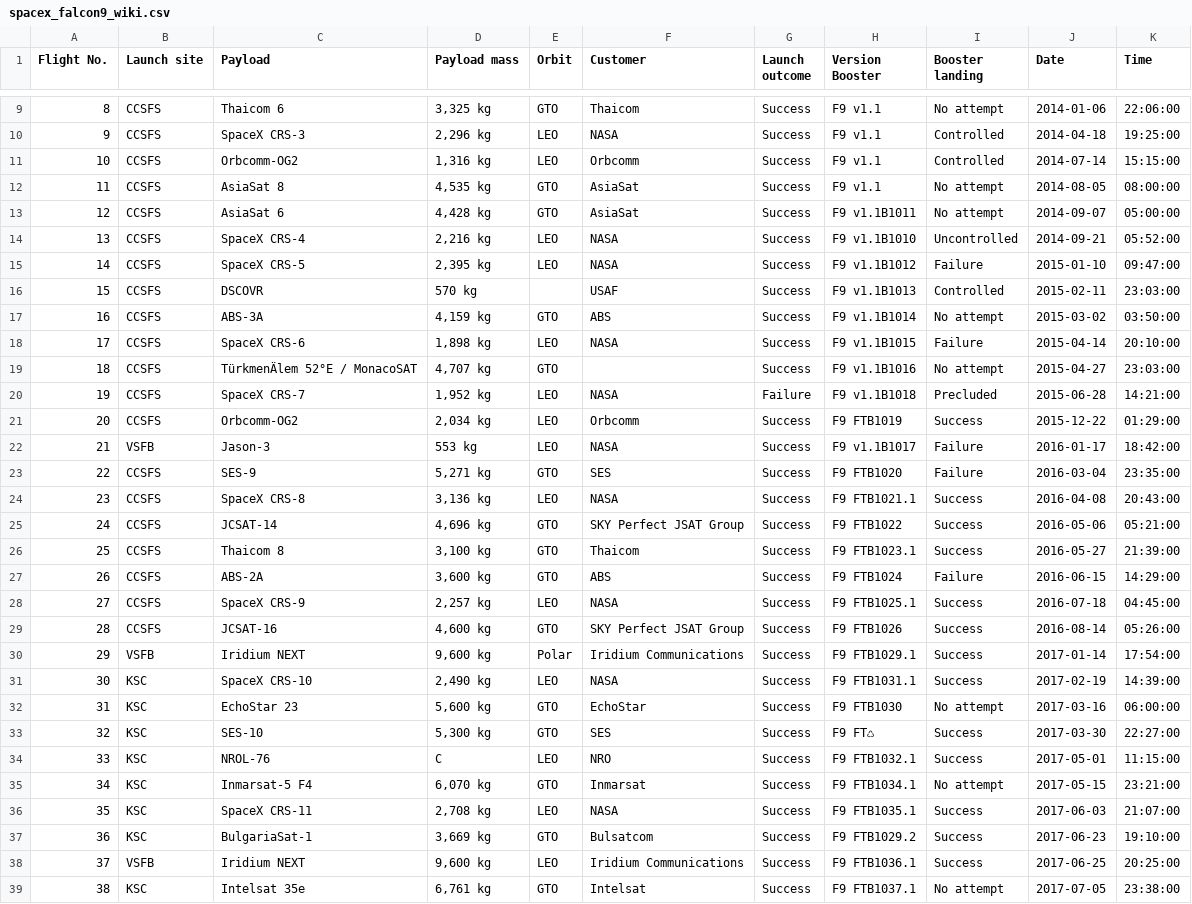
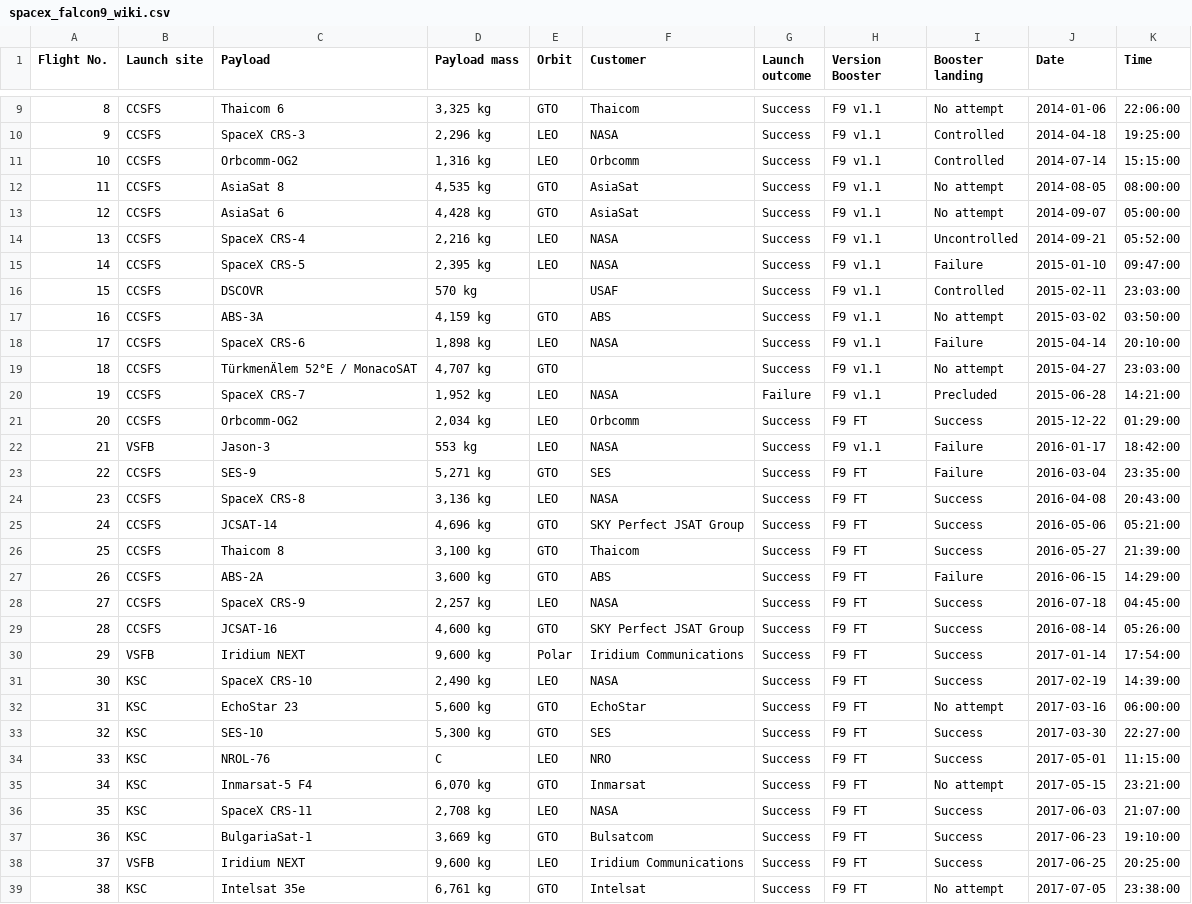
Before and after one commit to tharangachaminda/Falcon9_First_stage_Landing, a CSV file: spacex_falcon9_wiki.csv, drawn as a sheet; only a part is shown, gaps mark what is left out; the diff covers the shown part only.

Commit message:
booster versions corrected

```diff
--- a/spacex_falcon9_wiki.csv
+++ b/spacex_falcon9_wiki.csv
@@ -12,28 +12,28 @@ Flight No.,Launch site,Payload,Payload mass,Orbit,Customer,Launch outcome,Versio
 11,CCSFS,AsiaSat 8,"4,535 kg",GTO,AsiaSat,Success,F9 v1.1,No attempt,2014-08-05,08:00:00
-12,CCSFS,AsiaSat 6,"4,428 kg",GTO,AsiaSat,Success,F9 v1.1B1011,No attempt,2014-09-07,05:00:00
-13,CCSFS,SpaceX CRS-4,"2,216 kg",LEO,NASA,Success,F9 v1.1B1010,Uncontrolled,2014-09-21,05:52:00
-14,CCSFS,SpaceX CRS-5,"2,395 kg",LEO,NASA,Success,F9 v1.1B1012,Failure,2015-01-10,09:47:00
-15,CCSFS,DSCOVR,570 kg,,USAF,Success,F9 v1.1B1013,Controlled,2015-02-11,23:03:00
-16,CCSFS,ABS-3A,"4,159 kg",GTO,ABS,Success,F9 v1.1B1014,No attempt,2015-03-02,03:50:00
-17,CCSFS,SpaceX CRS-6,"1,898 kg",LEO,NASA,Success,F9 v1.1B1015,Failure,2015-04-14,20:10:00
-18,CCSFS,TürkmenÄlem 52°E / MonacoSAT,"4,707 kg",GTO,,Success,F9 v1.1B1016,No attempt,2015-04-27,23:03:00
-19,CCSFS,SpaceX CRS-7,"1,952 kg",LEO,NASA,Failure,F9 v1.1B1018,Precluded,2015-06-28,14:21:00
-20,CCSFS,Orbcomm-OG2,"2,034 kg",LEO,Orbcomm,Success,F9 FTB1019,Success,2015-12-22,01:29:00
-21,VSFB,Jason-3,553 kg,LEO,NASA,Success,F9 v1.1B1017,Failure,2016-01-17,18:42:00
-22,CCSFS,SES-9,"5,271 kg",GTO,SES,Success,F9 FTB1020,Failure,2016-03-04,23:35:00
-23,CCSFS,SpaceX CRS-8,"3,136 kg",LEO,NASA,Success,F9 FTB1021.1,Success,2016-04-08,20:43:00
-24,CCSFS,JCSAT-14,"4,696 kg",GTO,SKY Perfect JSAT Group,Success,F9 FTB1022,Success,2016-05-06,05:21:00
-25,CCSFS,Thaicom 8,"3,100 kg",GTO,Thaicom,Success,F9 FTB1023.1,Success,2016-05-27,21:39:00
-26,CCSFS,ABS-2A,"3,600 kg",GTO,ABS,Success,F9 FTB1024,Failure,2016-06-15,14:29:00
-27,CCSFS,SpaceX CRS-9,"2,257 kg",LEO,NASA,Success,F9 FTB1025.1,Success,2016-07-18,04:45:00
-28,CCSFS,JCSAT-16,"4,600 kg",GTO,SKY Perfect JSAT Group,Success,F9 FTB1026,Success,2016-08-14,05:26:00
-29,VSFB,Iridium NEXT,"9,600 kg",Polar,Iridium Communications,Success,F9 FTB1029.1,Success,2017-01-14,17:54:00
-30,KSC,SpaceX CRS-10,"2,490 kg",LEO,NASA,Success,F9 FTB1031.1,Success,2017-02-19,14:39:00
-31,KSC,EchoStar 23,"5,600 kg",GTO,EchoStar,Success,F9 FTB1030,No attempt,2017-03-16,06:00:00
-32,KSC,SES-10,"5,300 kg",GTO,SES,Success,F9 FT♺,Success,2017-03-30,22:27:00
-33,KSC,NROL-76,C,LEO,NRO,Success,F9 FTB1032.1,Success,2017-05-01,11:15:00
-34,KSC,Inmarsat-5 F4,"6,070 kg",GTO,Inmarsat,Success,F9 FTB1034.1,No attempt,2017-05-15,23:21:00
-35,KSC,SpaceX CRS-11,"2,708 kg",LEO,NASA,Success,F9 FTB1035.1,Success,2017-06-03,21:07:00
-36,KSC,BulgariaSat-1,"3,669 kg",GTO,Bulsatcom,Success,F9 FTB1029.2,Success,2017-06-23,19:10:00
-37,VSFB,Iridium NEXT,"9,600 kg",LEO,Iridium Communications,Success,F9 FTB1036.1,Success,2017-06-25,20:25:00
-38,KSC,Intelsat 35e,"6,761 kg",GTO,Intelsat,Success,F9 FTB1037.1,No attempt,2017-07-05,23:38:00
+12,CCSFS,AsiaSat 6,"4,428 kg",GTO,AsiaSat,Success,F9 v1.1,No attempt,2014-09-07,05:00:00
+13,CCSFS,SpaceX CRS-4,"2,216 kg",LEO,NASA,Success,F9 v1.1,Uncontrolled,2014-09-21,05:52:00
+14,CCSFS,SpaceX CRS-5,"2,395 kg",LEO,NASA,Success,F9 v1.1,Failure,2015-01-10,09:47:00
+15,CCSFS,DSCOVR,570 kg,,USAF,Success,F9 v1.1,Controlled,2015-02-11,23:03:00
+16,CCSFS,ABS-3A,"4,159 kg",GTO,ABS,Success,F9 v1.1,No attempt,2015-03-02,03:50:00
+17,CCSFS,SpaceX CRS-6,"1,898 kg",LEO,NASA,Success,F9 v1.1,Failure,2015-04-14,20:10:00
+18,CCSFS,TürkmenÄlem 52°E / MonacoSAT,"4,707 kg",GTO,,Success,F9 v1.1,No attempt,2015-04-27,23:03:00
+19,CCSFS,SpaceX CRS-7,"1,952 kg",LEO,NASA,Failure,F9 v1.1,Precluded,2015-06-28,14:21:00
+20,CCSFS,Orbcomm-OG2,"2,034 kg",LEO,Orbcomm,Success,F9 FT,Success,2015-12-22,01:29:00
+21,VSFB,Jason-3,553 kg,LEO,NASA,Success,F9 v1.1,Failure,2016-01-17,18:42:00
+22,CCSFS,SES-9,"5,271 kg",GTO,SES,Success,F9 FT,Failure,2016-03-04,23:35:00
+23,CCSFS,SpaceX CRS-8,"3,136 kg",LEO,NASA,Success,F9 FT,Success,2016-04-08,20:43:00
+24,CCSFS,JCSAT-14,"4,696 kg",GTO,SKY Perfect JSAT Group,Success,F9 FT,Success,2016-05-06,05:21:00
+25,CCSFS,Thaicom 8,"3,100 kg",GTO,Thaicom,Success,F9 FT,Success,2016-05-27,21:39:00
+26,CCSFS,ABS-2A,"3,600 kg",GTO,ABS,Success,F9 FT,Failure,2016-06-15,14:29:00
+27,CCSFS,SpaceX CRS-9,"2,257 kg",LEO,NASA,Success,F9 FT,Success,2016-07-18,04:45:00
+28,CCSFS,JCSAT-16,"4,600 kg",GTO,SKY Perfect JSAT Group,Success,F9 FT,Success,2016-08-14,05:26:00
+29,VSFB,Iridium NEXT,"9,600 kg",Polar,Iridium Communications,Success,F9 FT,Success,2017-01-14,17:54:00
+30,KSC,SpaceX CRS-10,"2,490 kg",LEO,NASA,Success,F9 FT,Success,2017-02-19,14:39:00
+31,KSC,EchoStar 23,"5,600 kg",GTO,EchoStar,Success,F9 FT,No attempt,2017-03-16,06:00:00
+32,KSC,SES-10,"5,300 kg",GTO,SES,Success,F9 FT,Success,2017-03-30,22:27:00
+33,KSC,NROL-76,C,LEO,NRO,Success,F9 FT,Success,2017-05-01,11:15:00
+34,KSC,Inmarsat-5 F4,"6,070 kg",GTO,Inmarsat,Success,F9 FT,No attempt,2017-05-15,23:21:00
+35,KSC,SpaceX CRS-11,"2,708 kg",LEO,NASA,Success,F9 FT,Success,2017-06-03,21:07:00
+36,KSC,BulgariaSat-1,"3,669 kg",GTO,Bulsatcom,Success,F9 FT,Success,2017-06-23,19:10:00
+37,VSFB,Iridium NEXT,"9,600 kg",LEO,Iridium Communications,Success,F9 FT,Success,2017-06-25,20:25:00
+38,KSC,Intelsat 35e,"6,761 kg",GTO,Intelsat,Success,F9 FT,No attempt,2017-07-05,23:38:00
```
Also changed, not shown: 2 added rows and 95 edited cells elsewhere in this file, falcon9_final.csv, 5 other files.
